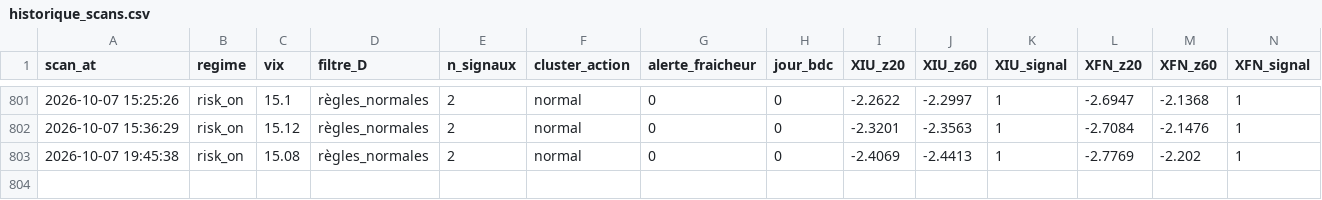
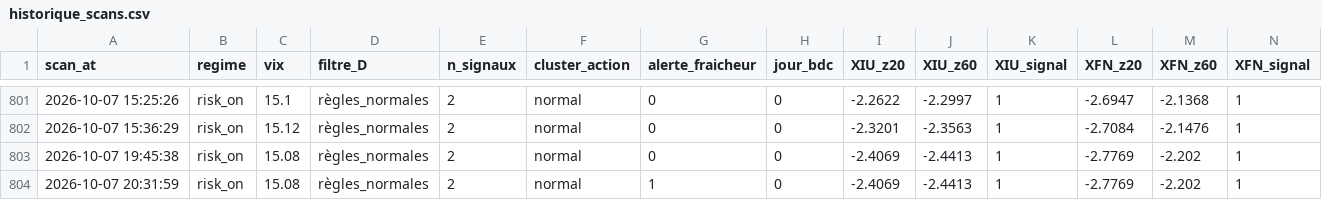
Before and after one commit to Syl77qc/tmx_automatic, a CSV file: historique_scans.csv, drawn as a sheet; only a part is shown, gaps mark what is left out; rows hold the shown columns only; the diff names each change by its address in the sheet, - before the commit and + after, or states it on an @@ line.

Commit message:
Scan + dashboard 2026-10-08 00:32 UTC

```diff
--- a/historique_scans.csv
+++ b/historique_scans.csv
+row 804: 2026-10-07 20:31:59 | risk_on | 15.08 | règles_normales | 2 | normal | 1 | 0 | -2.4069 | -2.4413 | 1 | -2.7769 | -2.202 | 1
```
Also changed, not shown: 4 other files.
